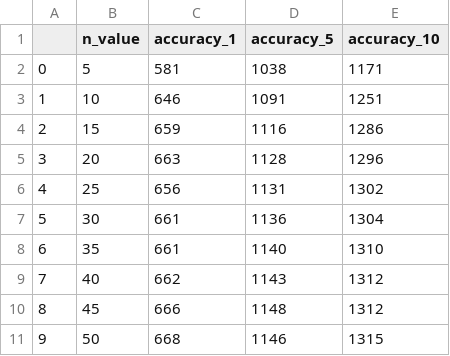
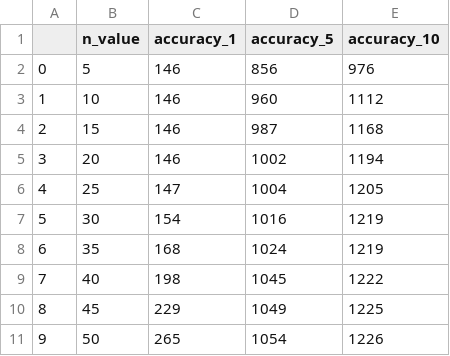
Before and after one commit to speckinthedark/postgrad_course_recommendation, a CSV file: results_ubcf_full_euclidean.csv, drawn as a sheet; only a part is shown; the diff covers the shown part only.

Commit message:
Adding results for UBCF with euclidean scores with full data

```diff
--- a/results_ubcf_full_euclidean.csv
+++ b/results_ubcf_full_euclidean.csv
@@ -1,11 +1,11 @@
 ,n_value,accuracy_1,accuracy_5,accuracy_10
-0,5,581,1038,1171
-1,10,646,1091,1251
-2,15,659,1116,1286
-3,20,663,1128,1296
-4,25,656,1131,1302
-5,30,661,1136,1304
-6,35,661,1140,1310
-7,40,662,1143,1312
-8,45,666,1148,1312
-9,50,668,1146,1315
+0,5,146,856,976
+1,10,146,960,1112
+2,15,146,987,1168
+3,20,146,1002,1194
+4,25,147,1004,1205
+5,30,154,1016,1219
+6,35,168,1024,1219
+7,40,198,1045,1222
+8,45,229,1049,1225
+9,50,265,1054,1226
```
Also changed, not shown: 87 edited cells elsewhere in this file, 1 other file.
